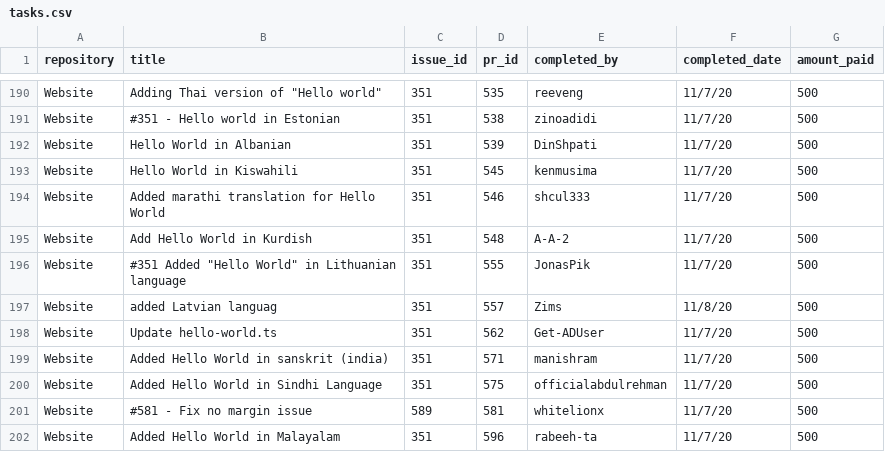
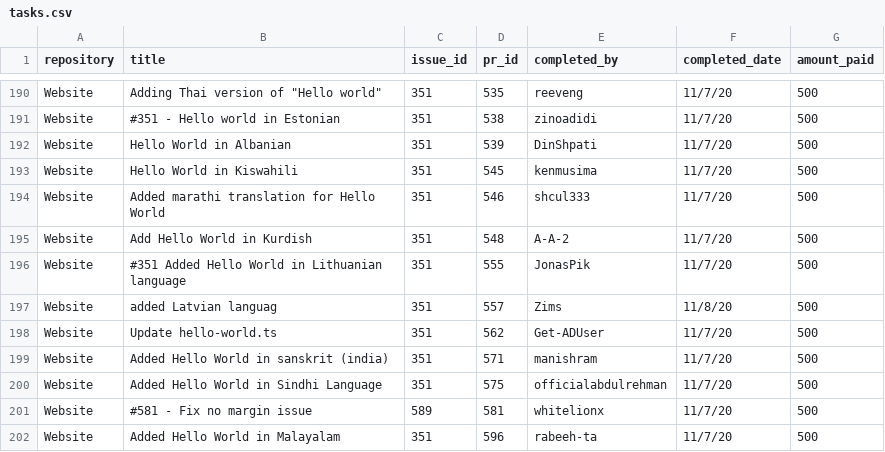
Before and after one commit to buckyroberts/Payment-Processor, a CSV file: csvs/tasks.csv, drawn as a sheet; only a part is shown, gaps mark what is left out.

Commit message:
Update tasks.csv

```diff
--- a/csvs/tasks.csv
+++ b/csvs/tasks.csv
@@ -195,3 +195,3 @@ Website,Added marathi translation for Hello World,351,546,shcul333,11/7/20,500
 Website,Add Hello World in Kurdish,351,548,A-A-2,11/7/20,500
-Website,#351 Added "Hello World" in Lithuanian language,351,555,JonasPik,11/7/20,500
+Website,#351 Added Hello World in Lithuanian language,351,555,JonasPik,11/7/20,500
 Website,added Latvian languag,351,557,Zims,11/8/20,500
```
